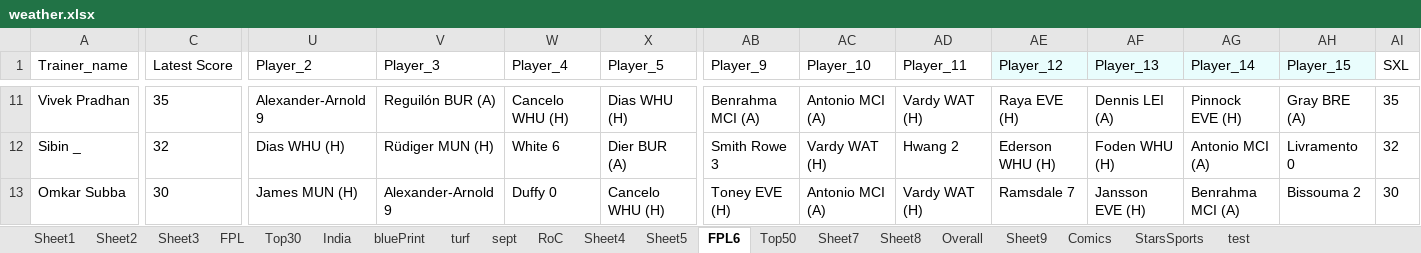
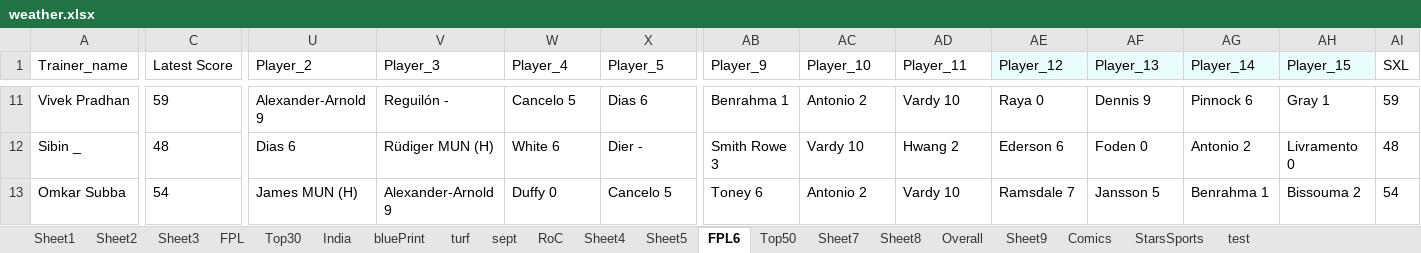
Before and after one commit to TenForBen/TenForBen.github.io, an Excel workbook: EdisonLogs/weather.xlsx, sheet FPL6, drawn as a sheet; only a part is shown, gaps mark what is left out; values as stored, in another font and other column widths than the file's, no borders; the diff covers the shown part only; the diff names each change by its address in the sheet, - before the commit and + after, or states it on an @@ line.

```diff
--- a/EdisonLogs/weather.xlsx (sheet FPL6)
+++ b/EdisonLogs/weather.xlsx (sheet FPL6)
-C11 (Latest Score): 35
+C11 (Latest Score): 59
-V11 (Player_3): Reguilón BUR (A)
+V11 (Player_3): Reguilón -
-W11 (Player_4): Cancelo WHU (H)
+W11 (Player_4): Cancelo 5
-X11 (Player_5): Dias WHU (H)
+X11 (Player_5): Dias 6
-AB11 (Player_9): Benrahma MCI (A)
+AB11 (Player_9): Benrahma 1
-AC11 (Player_10): Antonio MCI (A)
+AC11 (Player_10): Antonio 2
-AD11 (Player_11): Vardy WAT (H)
+AD11 (Player_11): Vardy 10
-AE11 (Player_12): Raya EVE (H)
+AE11 (Player_12): Raya 0
-AF11 (Player_13): Dennis LEI (A)
+AF11 (Player_13): Dennis 9
-AG11 (Player_14): Pinnock EVE (H)
+AG11 (Player_14): Pinnock 6
-AH11 (Player_15): Gray BRE (A)
+AH11 (Player_15): Gray 1
-AI11 (SXL): 35
+AI11 (SXL): 59
-C12 (Latest Score): 32
+C12 (Latest Score): 48
-U12 (Player_2): Dias WHU (H)
+U12 (Player_2): Dias 6
-X12 (Player_5): Dier BUR (A)
+X12 (Player_5): Dier -
-AC12 (Player_10): Vardy WAT (H)
+AC12 (Player_10): Vardy 10
-AE12 (Player_12): Ederson WHU (H)
+AE12 (Player_12): Ederson 6
-AF12 (Player_13): Foden WHU (H)
+AF12 (Player_13): Foden 0
-AG12 (Player_14): Antonio MCI (A)
+AG12 (Player_14): Antonio 2
-AI12 (SXL): 32
+AI12 (SXL): 48
-C13 (Latest Score): 30
+C13 (Latest Score): 54
-X13 (Player_5): Cancelo WHU (H)
+X13 (Player_5): Cancelo 5
-AB13 (Player_9): Toney EVE (H)
+AB13 (Player_9): Toney 6
-AC13 (Player_10): Antonio MCI (A)
+AC13 (Player_10): Antonio 2
-AD13 (Player_11): Vardy WAT (H)
+AD13 (Player_11): Vardy 10
-AF13 (Player_13): Jansson EVE (H)
+AF13 (Player_13): Jansson 5
-AG13 (Player_14): Benrahma MCI (A)
+AG13 (Player_14): Benrahma 1
-AI13 (SXL): 30
+AI13 (SXL): 54
```
Also changed, not shown: 221 edited cells elsewhere in this sheet, sheet RoC, FPL/Excellent JSON.xlsm, 16 other files.
